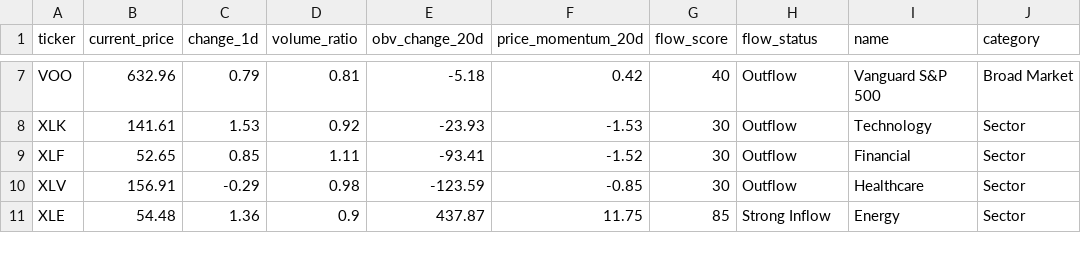
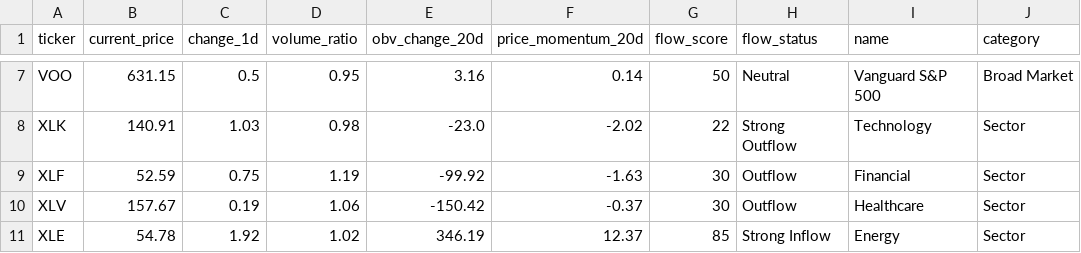
Before and after one commit to taewook486/DashBoard, a CSV file: us_market/us_etf_flows.csv, drawn as a sheet; only a part is shown, gaps mark what is left out; the diff covers the shown part only; the diff names each change by its address in the sheet, - before the commit and + after, or states it on an @@ line.

```diff
--- a/us_market/us_etf_flows.csv
+++ b/us_market/us_etf_flows.csv
-B7 (current_price): 632.96
+B7 (current_price): 631.15
-C7 (change_1d): 0.79
+C7 (change_1d): 0.5
-D7 (volume_ratio): 0.81
+D7 (volume_ratio): 0.95
-E7 (obv_change_20d): -5.18
+E7 (obv_change_20d): 3.16
-F7 (price_momentum_20d): 0.42
+F7 (price_momentum_20d): 0.14
-G7 (flow_score): 40
+G7 (flow_score): 50
-H7 (flow_status): Outflow
+H7 (flow_status): Neutral
-B8 (current_price): 141.61
+B8 (current_price): 140.91
-C8 (change_1d): 1.53
+C8 (change_1d): 1.03
-D8 (volume_ratio): 0.92
+D8 (volume_ratio): 0.98
-E8 (obv_change_20d): -23.93
+E8 (obv_change_20d): -23.0
-F8 (price_momentum_20d): -1.53
+F8 (price_momentum_20d): -2.02
-G8 (flow_score): 30
+G8 (flow_score): 22
-H8 (flow_status): Outflow
+H8 (flow_status): Strong Outflow
-B9 (current_price): 52.65
+B9 (current_price): 52.59
-C9 (change_1d): 0.85
+C9 (change_1d): 0.75
-D9 (volume_ratio): 1.11
+D9 (volume_ratio): 1.19
-E9 (obv_change_20d): -93.41
+E9 (obv_change_20d): -99.92
-F9 (price_momentum_20d): -1.52
+F9 (price_momentum_20d): -1.63
-B10 (current_price): 156.91
+B10 (current_price): 157.67
-C10 (change_1d): -0.29
+C10 (change_1d): 0.19
-D10 (volume_ratio): 0.98
+D10 (volume_ratio): 1.06
-E10 (obv_change_20d): -123.59
+E10 (obv_change_20d): -150.42
-F10 (price_momentum_20d): -0.85
+F10 (price_momentum_20d): -0.37
-B11 (current_price): 54.48
+B11 (current_price): 54.78
-C11 (change_1d): 1.36
+C11 (change_1d): 1.92
-D11 (volume_ratio): 0.9
+D11 (volume_ratio): 1.02
-E11 (obv_change_20d): 437.87
+E11 (obv_change_20d): 346.19
-F11 (price_momentum_20d): 11.75
+F11 (price_momentum_20d): 12.37
```
Also changed, not shown: 103 edited cells elsewhere in this file, 7 other files.
